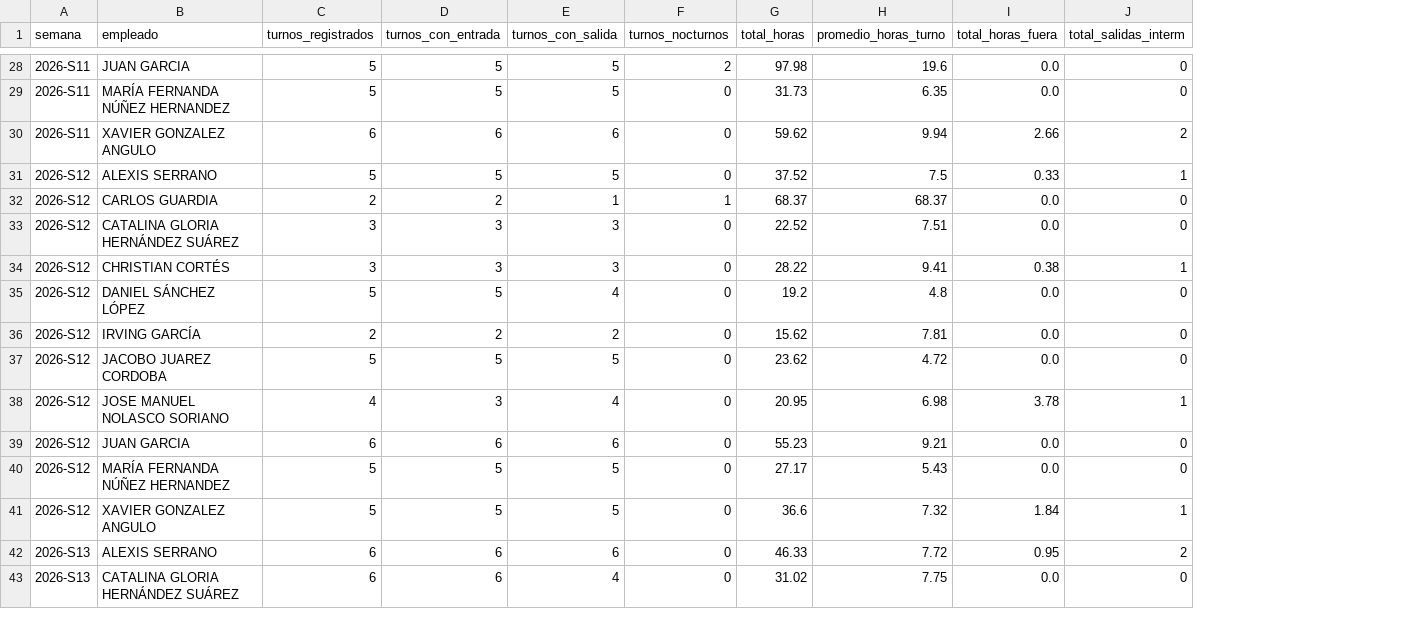
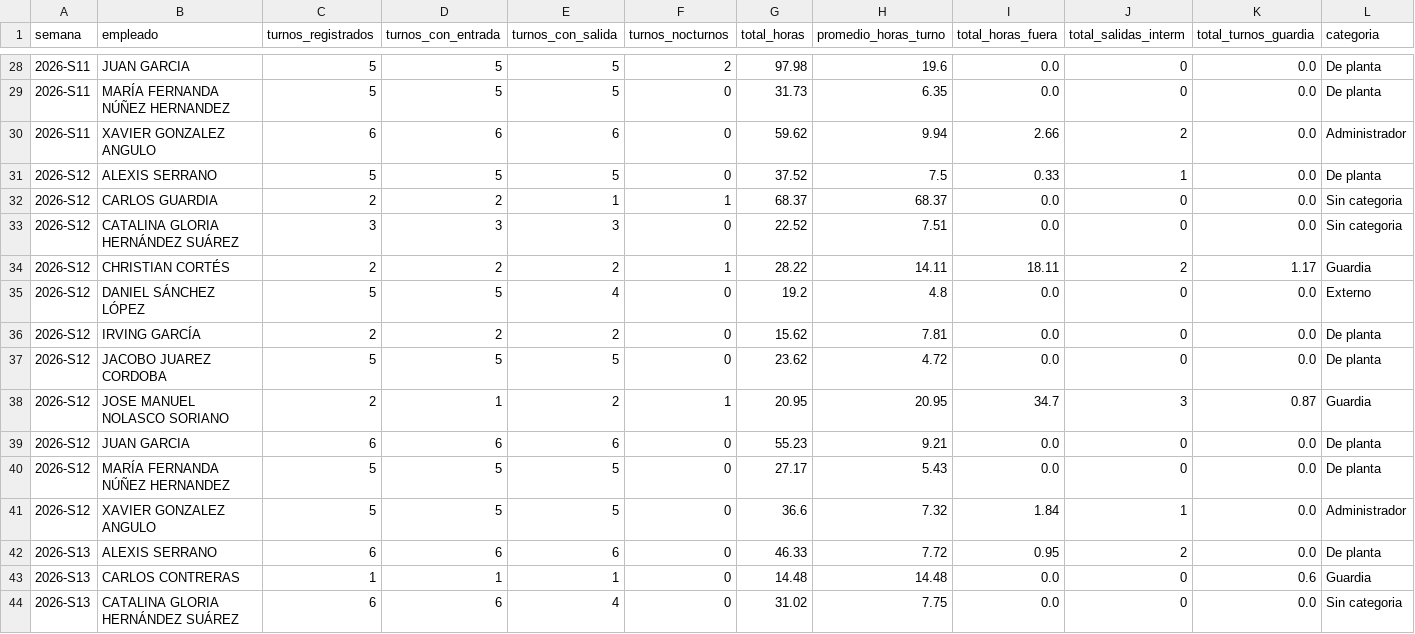
Before and after one commit to nadiaruppelmx-dot/process_attendance, a CSV file: data/processed/resumen_semanal.csv, drawn as a sheet; only a part is shown, gaps mark what is left out; the diff covers the shown part only; the diff names each change by its address in the sheet, - before the commit and + after, or states it on an @@ line.

Commit message:
Actualización semanal: resumen_semanal.csv

```diff
--- a/data/processed/resumen_semanal.csv
+++ b/data/processed/resumen_semanal.csv
+column K (total_turnos_guardia), rows 28-42: 0.0 | 0.0 | 0.0 | 0.0 | 0.0 | 0.0 | 1.17 | 0.0 | 0.0 | 0.0 | 0.87 | 0.0 | 0.0 | 0.0 | 0.0; row 44: 0.0
+column L (categoria), rows 28-42: De planta | De planta | Administrador | De planta | Sin categoria | Sin categoria | Guardia | Externo | De planta | De planta | Guardia | De planta | De planta | Administrador | De planta; row 44: Sin categoria
-C34 (turnos_registrados): 3
+C34 (turnos_registrados): 2
-D34 (turnos_con_entrada): 3
+D34 (turnos_con_entrada): 2
-E34 (turnos_con_salida): 3
+E34 (turnos_con_salida): 2
-F34 (turnos_nocturnos): 0
+F34 (turnos_nocturnos): 1
-H34 (promedio_horas_turno): 9.41
+H34 (promedio_horas_turno): 14.11
-I34 (total_horas_fuera): 0.38
+I34 (total_horas_fuera): 18.11
-J34 (total_salidas_interm): 1
+J34 (total_salidas_interm): 2
-C38 (turnos_registrados): 4
+C38 (turnos_registrados): 2
-D38 (turnos_con_entrada): 3
+D38 (turnos_con_entrada): 1
-E38 (turnos_con_salida): 4
+E38 (turnos_con_salida): 2
-F38 (turnos_nocturnos): 0
+F38 (turnos_nocturnos): 1
-H38 (promedio_horas_turno): 6.98
+H38 (promedio_horas_turno): 20.95
-I38 (total_horas_fuera): 3.78
+I38 (total_horas_fuera): 34.7
-J38 (total_salidas_interm): 1
+J38 (total_salidas_interm): 3
+row 43: 2026-S13 | CARLOS CONTRERAS | 1 | 1 | 1 | 0 | 14.48 | 14.48 | 0.0 | 0 | 0.6 | Guardia
```
Also changed, not shown: 2 added rows, 1 removed row and 27 edited cells elsewhere in this file.
